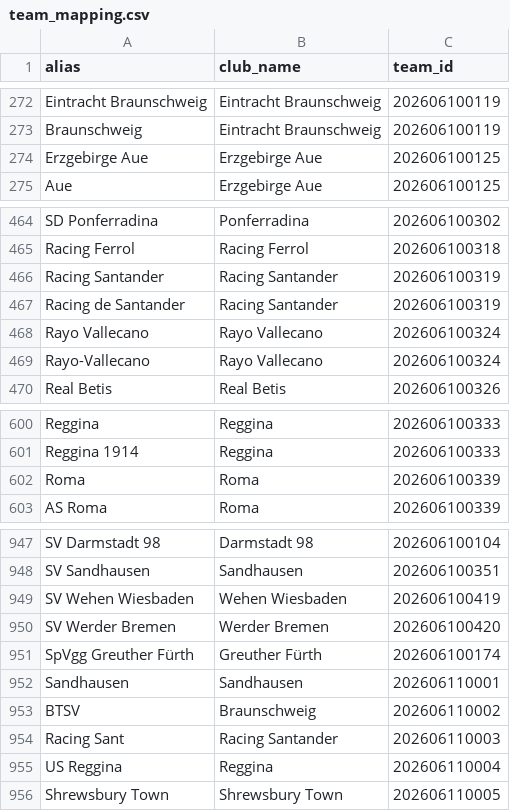
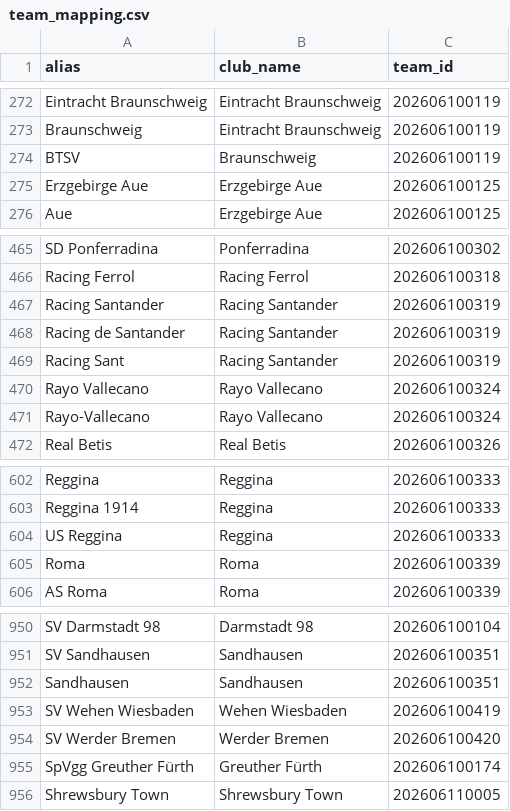
Before and after one commit to StephMarcellin/Football_predictor, a CSV file: dbt_project/seeds/team_mapping.csv, drawn as a sheet; only a part is shown, gaps mark what is left out; removed rows and columns are numbered as before the commit, all else as after; the diff names each change by its address in the sheet, - before the commit and + after, or states it on an @@ line.

```diff
--- a/dbt_project/seeds/team_mapping.csv
+++ b/dbt_project/seeds/team_mapping.csv
+row 274: BTSV | Braunschweig | 202606100119
+row 469: Racing Sant | Racing Santander | 202606100319
+row 604: US Reggina | Reggina | 202606100333
+row 952: Sandhausen | Sandhausen | 202606100351
-row 952: Sandhausen | Sandhausen | 202606110001
-row 953: BTSV | Braunschweig | 202606110002
-row 954: Racing Sant | Racing Santander | 202606110003
-row 955: US Reggina | Reggina | 202606110004
```
Also changed, not shown: 15 other files.
